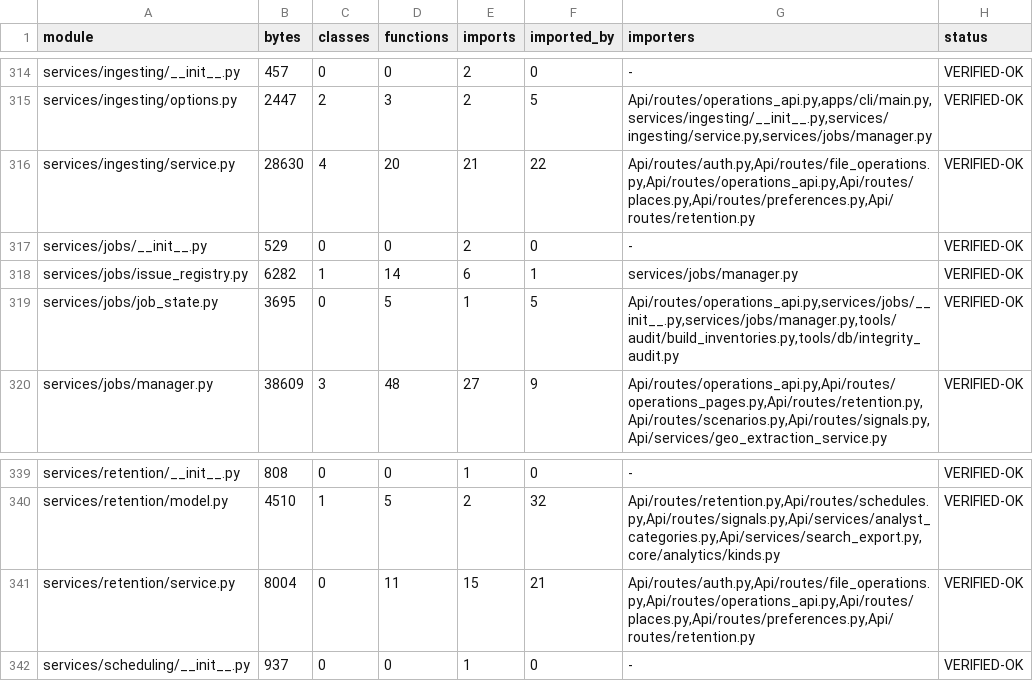
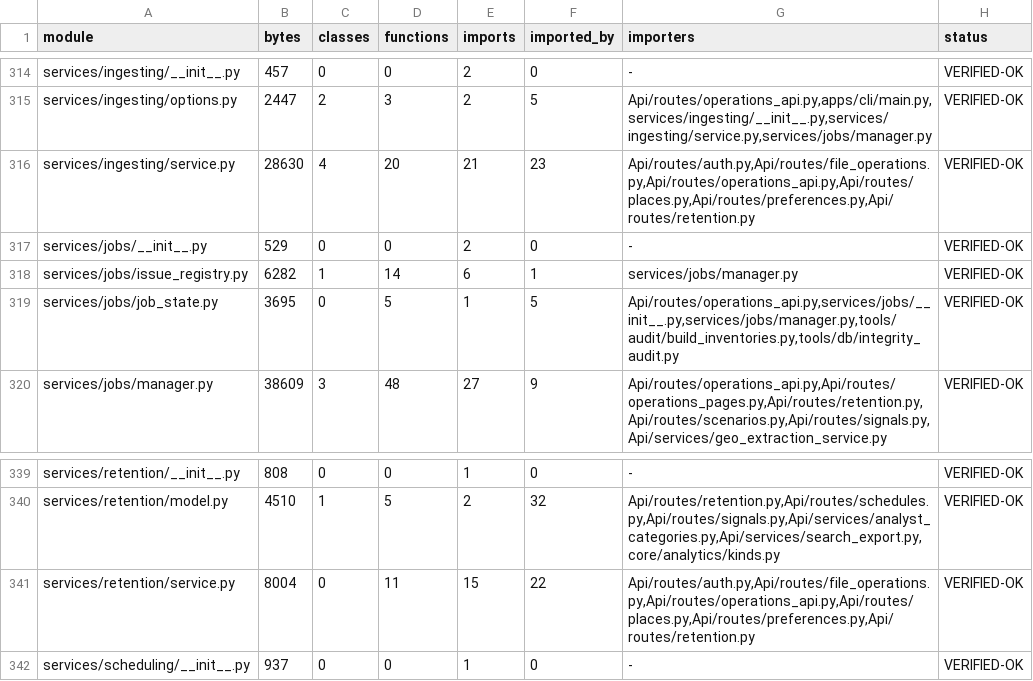
Before and after one commit to RussellTCrivello/SYLTHARAE-Pro, a CSV file: audit_report/inventory/modules.csv, drawn as a sheet; only a part is shown, gaps mark what is left out; the diff covers the shown part only.

```diff
--- a/audit_report/inventory/modules.csv
+++ b/audit_report/inventory/modules.csv
@@ -315,3 +315,3 @@ services/ingesting/__init__.py,457,0,0,2,0,-,VERIFIED-OK
 services/ingesting/options.py,2447,2,3,2,5,"Api/routes/operations_api.py,apps/cli/main.py,services/ingesting/__init__.py,services/ingesting/service.py,services/jobs/manager.py",VERIFIED-OK
-services/ingesting/service.py,28630,4,20,21,22,"Api/routes/auth.py,Api/routes/file_operations.py,Api/routes/operations_api.py,Api/routes/places.py,Api/routes/preferences.py,Api/routes/retention.py",VERIFIED-OK
+services/ingesting/service.py,28630,4,20,21,23,"Api/routes/auth.py,Api/routes/file_operations.py,Api/routes/operations_api.py,Api/routes/places.py,Api/routes/preferences.py,Api/routes/retention.py",VERIFIED-OK
 services/jobs/__init__.py,529,0,0,2,0,-,VERIFIED-OK
@@ -340,3 +340,3 @@ services/retention/__init__.py,808,0,0,1,0,-,VERIFIED-OK
 services/retention/model.py,4510,1,5,2,32,"Api/routes/retention.py,Api/routes/schedules.py,Api/routes/signals.py,Api/services/analyst_categories.py,Api/services/search_export.py,core/analytics/kinds.py",VERIFIED-OK
-services/retention/service.py,8004,0,11,15,21,"Api/routes/auth.py,Api/routes/file_operations.py,Api/routes/operations_api.py,Api/routes/places.py,Api/routes/preferences.py,Api/routes/retention.py",VERIFIED-OK
+services/retention/service.py,8004,0,11,15,22,"Api/routes/auth.py,Api/routes/file_operations.py,Api/routes/operations_api.py,Api/routes/places.py,Api/routes/preferences.py,Api/routes/retention.py",VERIFIED-OK
 services/scheduling/__init__.py,937,0,0,1,0,-,VERIFIED-OK
```
Also changed, not shown: 3 added rows and 19 edited cells elsewhere in this file, audit_report/inventory/env_vars.csv, audit_report/inventory/i18n_msgids.csv, 6 other files.
